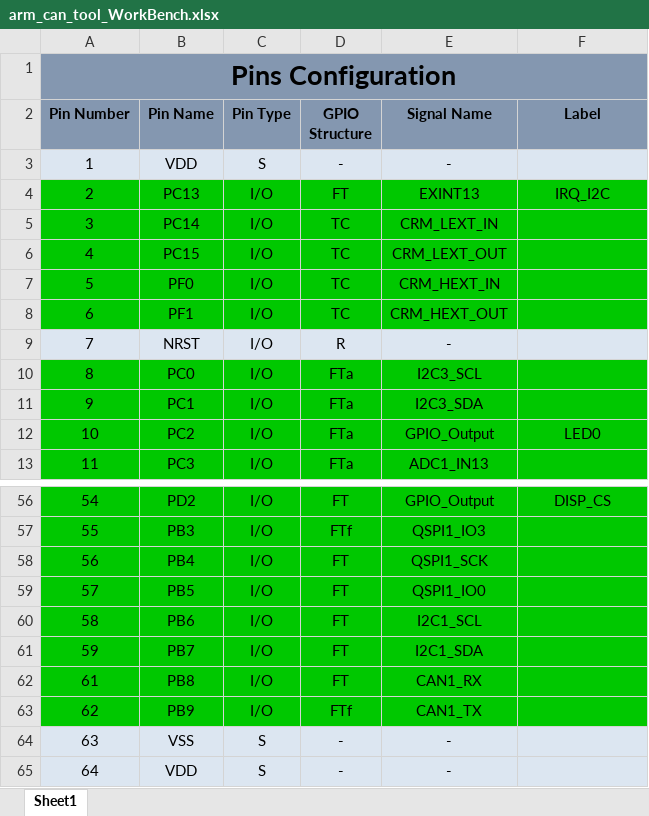
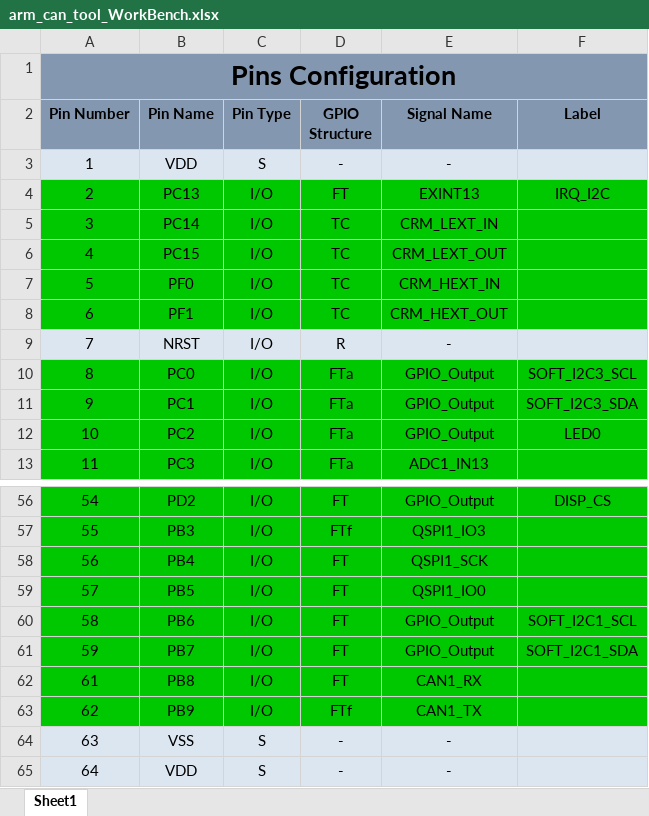
Before and after one commit to koendv/arm_can_tool, an Excel workbook: AT32_Work_Bench/arm_can_tool_WorkBench.xlsx, sheet Sheet1, drawn as a sheet; only a part is shown, gaps mark what is left out; values as stored, in another font and other column widths than the file's, no borders; the diff names each change by its address in the sheet, - before the commit and + after, or states it on an @@ line.

```diff
--- a/AT32_Work_Bench/arm_can_tool_WorkBench.xlsx (sheet Sheet1)
+++ b/AT32_Work_Bench/arm_can_tool_WorkBench.xlsx (sheet Sheet1)
-E10 (Signal Name): I2C3_SCL
+E10 (Signal Name): GPIO_Output
-F10 (Label): (empty)
+F10 (Label): SOFT_I2C3_SCL
-E11 (Signal Name): I2C3_SDA
+E11 (Signal Name): GPIO_Output
-F11 (Label): (empty)
+F11 (Label): SOFT_I2C3_SDA
-E60 (Signal Name): I2C1_SCL
+E60 (Signal Name): GPIO_Output
-F60 (Label): (empty)
+F60 (Label): SOFT_I2C1_SCL
-E61 (Signal Name): I2C1_SDA
+E61 (Signal Name): GPIO_Output
-F61 (Label): (empty)
+F61 (Label): SOFT_I2C1_SDA
```
Also changed, not shown: 2 other files.
